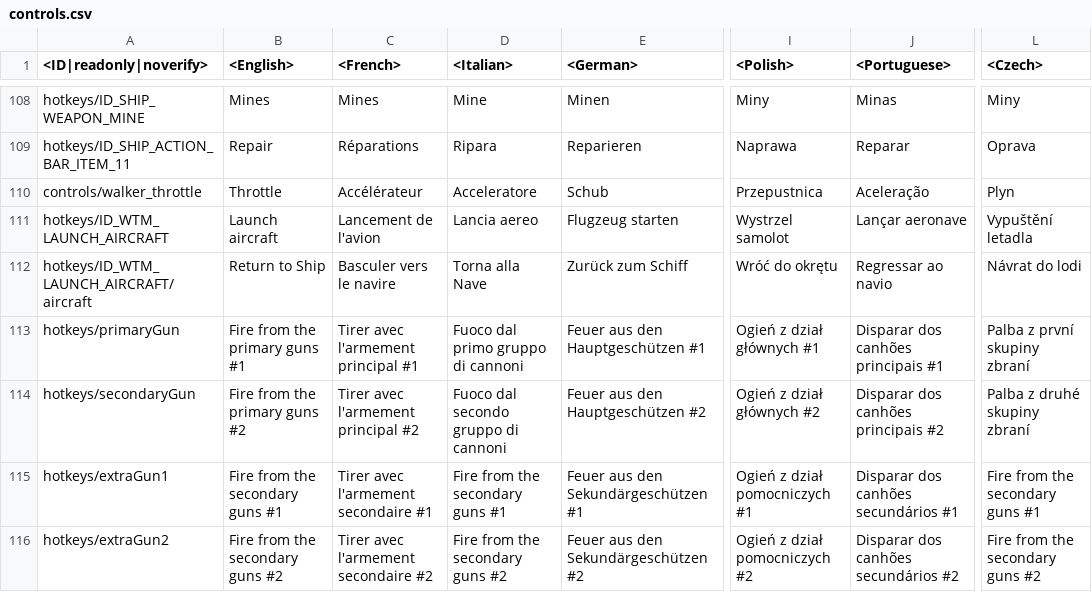
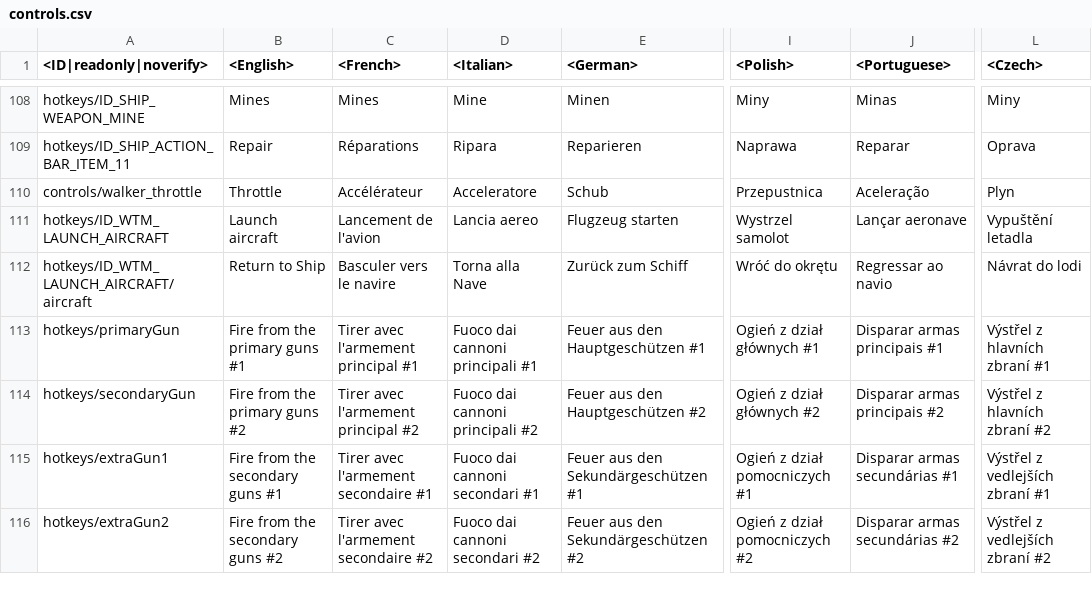
Before and after one commit to gszabi99/War-Thunder-Mobile-Datamine, a CSV file: lang.vromfs.bin_u/lang/controls.csv, drawn as a sheet; only a part is shown, gaps mark what is left out; the diff covers the shown part only; the diff names each change by its address in the sheet, - before the commit and + after, or states it on an @@ line.

```diff
--- a/lang.vromfs.bin_u/lang/controls.csv
+++ b/lang.vromfs.bin_u/lang/controls.csv
-D113 (<Italian>): Fuoco dal primo gruppo di cannoni
+D113 (<Italian>): Fuoco dai cannoni principali #1
-J113 (<Portuguese>): Disparar dos canhões principais #1
+J113 (<Portuguese>): Disparar armas principais #1
-L113 (<Czech>): Palba z první skupiny zbraní
+L113 (<Czech>): Výstřel z hlavních zbraní #1
-D114 (<Italian>): Fuoco dal secondo gruppo di cannoni
+D114 (<Italian>): Fuoco dai cannoni principali #2
-J114 (<Portuguese>): Disparar dos canhões principais #2
+J114 (<Portuguese>): Disparar armas principais #2
-L114 (<Czech>): Palba z druhé skupiny zbraní
+L114 (<Czech>): Výstřel z hlavních zbraní #2
-D115 (<Italian>): Fire from the secondary guns #1
+D115 (<Italian>): Fuoco dai cannoni secondari #1
-J115 (<Portuguese>): Disparar dos canhões secundários #1
+J115 (<Portuguese>): Disparar armas secundárias #1
-L115 (<Czech>): Fire from the secondary guns #1
+L115 (<Czech>): Výstřel z vedlejších zbraní #1
-D116 (<Italian>): Fire from the secondary guns #2
+D116 (<Italian>): Fuoco dai cannoni secondari #2
-J116 (<Portuguese>): Disparar dos canhões secundários #2
+J116 (<Portuguese>): Disparar armas secundárias #2
-L116 (<Czech>): Fire from the secondary guns #2
+L116 (<Czech>): Výstřel z vedlejších zbraní #2
```
Also changed, not shown: 25 edited cells elsewhere in this file, lang.vromfs.bin_u/lang/decals.csv, lang.vromfs.bin_u/lang/menu_multiplayer.csv, 18 other files.
